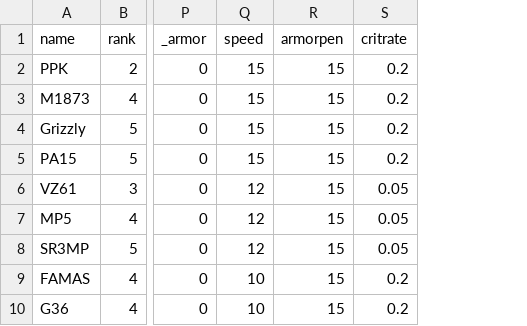
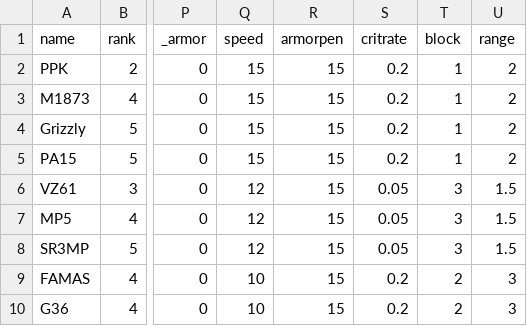
Before and after one commit to Hyuni02/DollsKnights, a CSV file: Assets/Resources/Data/DollStateData.csv, drawn as a sheet; only a part is shown, gaps mark what is left out; the diff names each change by its address in the sheet, - before the commit and + after, or states it on an @@ line.

```diff
--- a/Assets/Resources/Data/DollStateData.csv
+++ b/Assets/Resources/Data/DollStateData.csv
+column T (block), rows 2-10: 1 | 1 | 1 | 1 | 3 | 3 | 3 | 2 | 2
+column U (range), rows 2-10: 2 | 2 | 2 | 2 | 1.5 | 1.5 | 1.5 | 3 | 3
```
Also changed, not shown: 11 other files.
